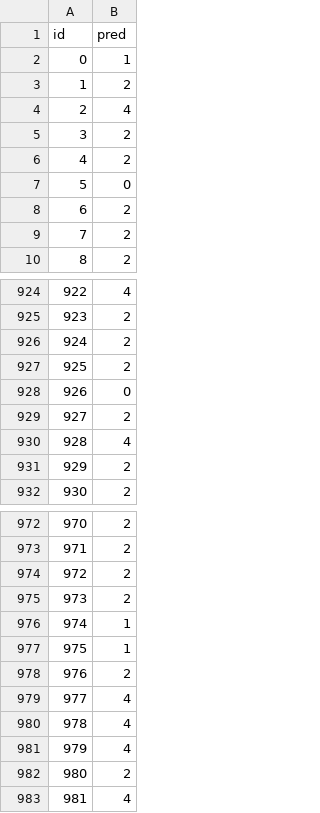
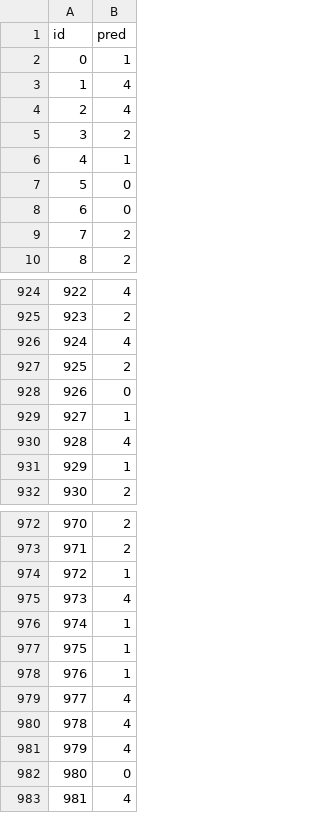
Before and after one commit to fax4ever/acapulco, a CSV file: submission/testset_A.csv, drawn as a sheet; only a part is shown, gaps mark what is left out; the diff covers the shown part only.

```diff
--- a/submission/testset_A.csv
+++ b/submission/testset_A.csv
@@ -2,8 +2,8 @@ id,pred
 0,1
-1,2
+1,4
 2,4
 3,2
-4,2
+4,1
 5,0
-6,2
+6,0
 7,2
@@ -925,8 +925,8 @@ id,pred
 923,2
-924,2
+924,4
 925,2
 926,0
-927,2
+927,1
 928,4
-929,2
+929,1
 930,2
@@ -973,7 +973,7 @@ id,pred
 971,2
-972,2
-973,2
+972,1
+973,4
 974,1
 975,1
-976,2
+976,1
 977,4
@@ -981,3 +981,3 @@ id,pred
 979,4
-980,2
+980,0
 981,4
```
Also changed, not shown: 94 edited cells elsewhere in this file, submission/testset_B.csv, submission/testset_C.csv, 20 other files.
